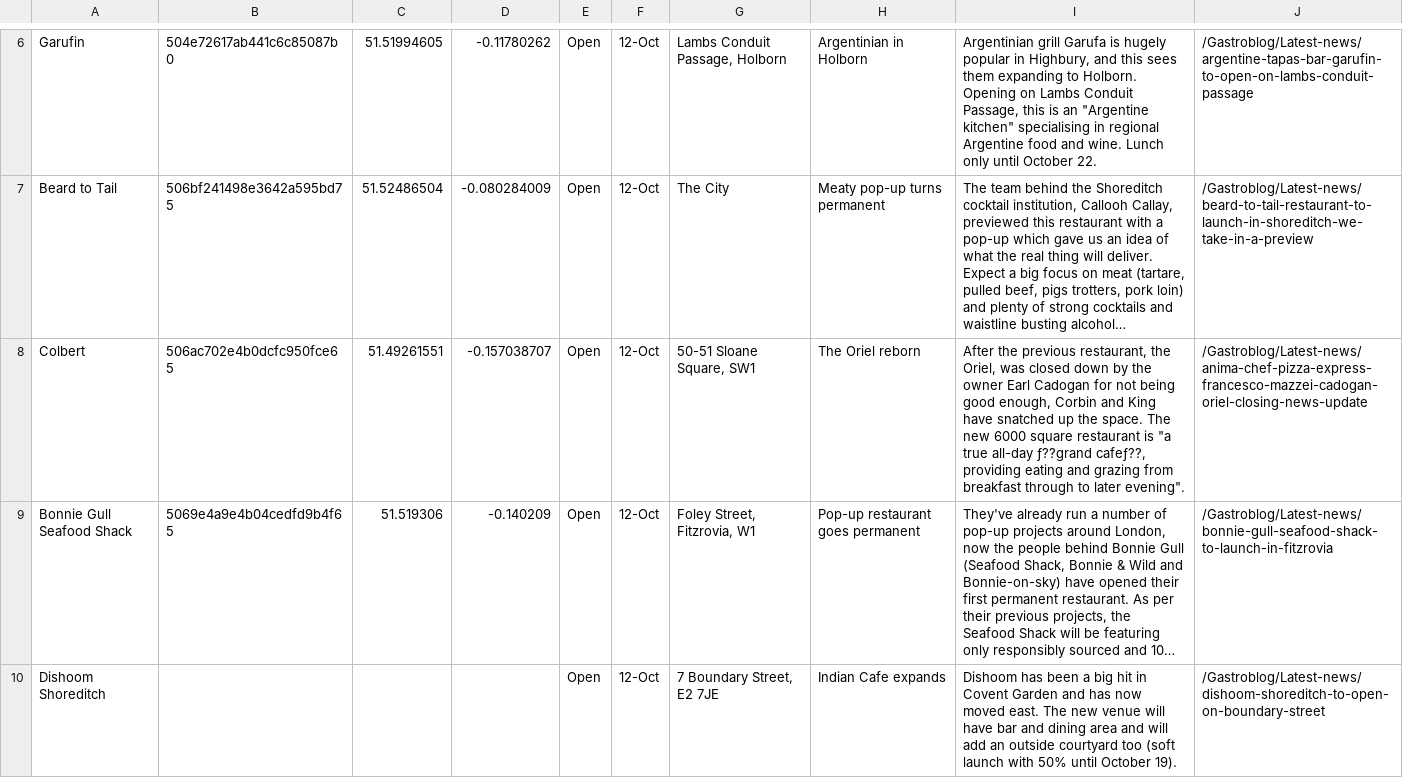
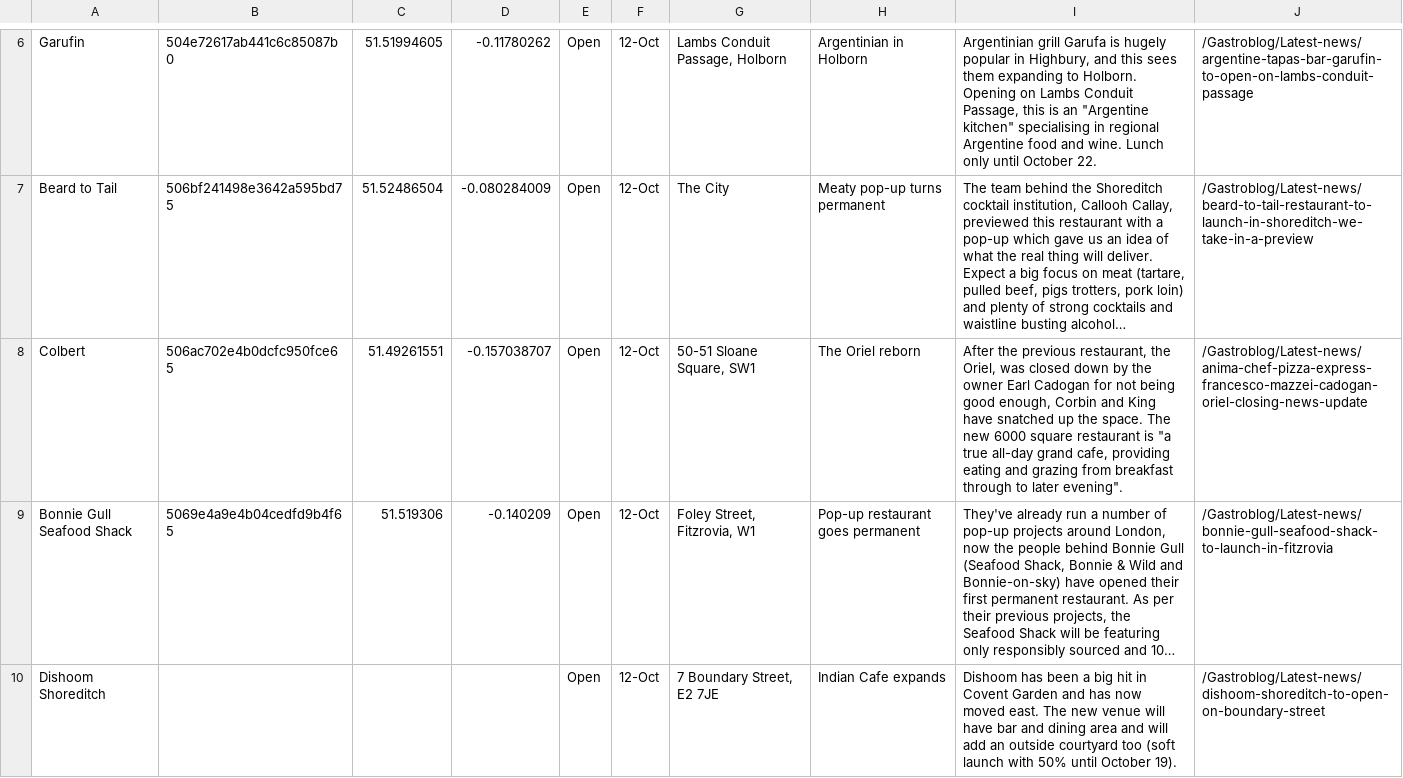
Before and after one commit to lifeofmle/Planbow, a CSV file: Planbow.Data/Files/mappedDinners_20121027.csv, drawn as a sheet; only a part is shown, gaps mark what is left out; long unchanged cells end in …; the diff names each change by its address in the sheet, - before the commit and + after, or states it on an @@ line.

Commit message:
Fix data loading check

```diff
--- a/Planbow.Data/Files/mappedDinners_20121027.csv
+++ b/Planbow.Data/Files/mappedDinners_20121027.csv
-I8: …true all-day ƒ??grand cafeƒ??, providing eating…
+I8: …true all-day grand cafe, providing eating…
```
Also changed, not shown: 7 other files.
